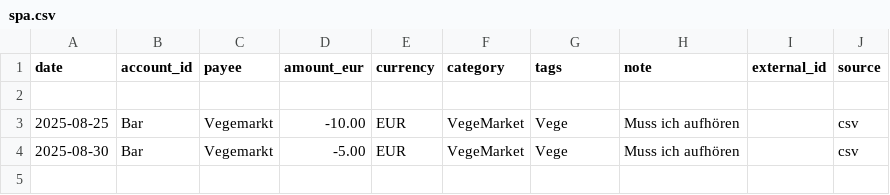
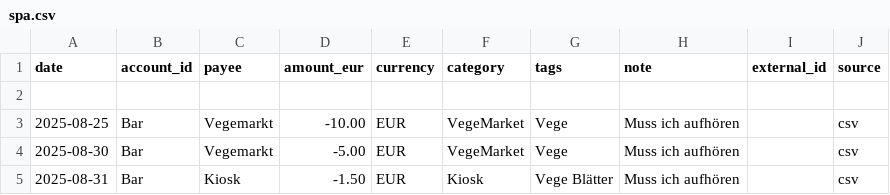
Before and after one commit to abdel0909/finanz-agent, a CSV file: data/inbox/spa.csv, drawn as a sheet; the diff names each change by its address in the sheet, - before the commit and + after, or states it on an @@ line.

Commit message:
Update spa.csv

```diff
--- a/data/inbox/spa.csv
+++ b/data/inbox/spa.csv
+row 5: 2025-08-31 | Bar | Kiosk | -1.50 | EUR | Kiosk | Vege Blätter | Muss ich aufhören |  | csv
```
